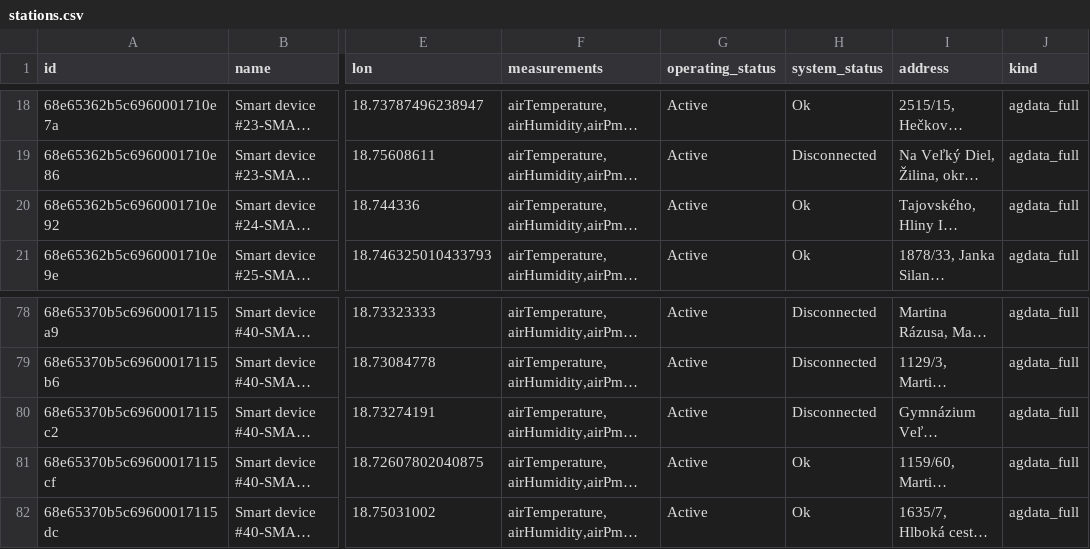
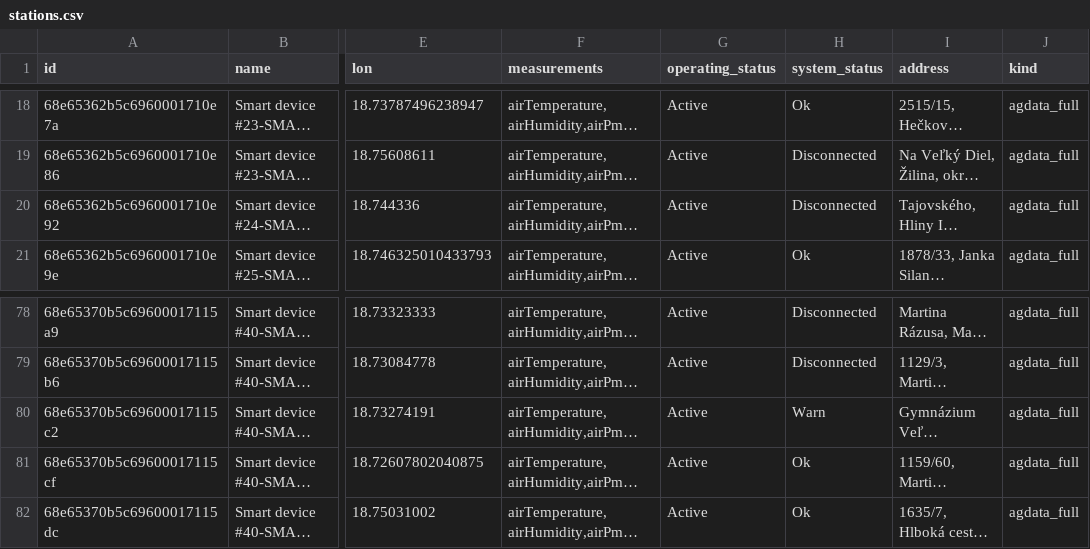
Before and after one commit to SugarPowered/zilina-air-quality-heatmap, a CSV file: data/stations.csv, drawn as a sheet; only a part is shown, gaps mark what is left out; long unchanged cells end in …; the diff names each change by its address in the sheet, - before the commit and + after, or states it on an @@ line.

```diff
--- a/data/stations.csv
+++ b/data/stations.csv
-H20 (system_status): Ok
+H20 (system_status): Disconnected
-H80 (system_status): Disconnected
+H80 (system_status): Warn
```
Also changed, not shown: data/heatmap_points.csv, 2 other files.
